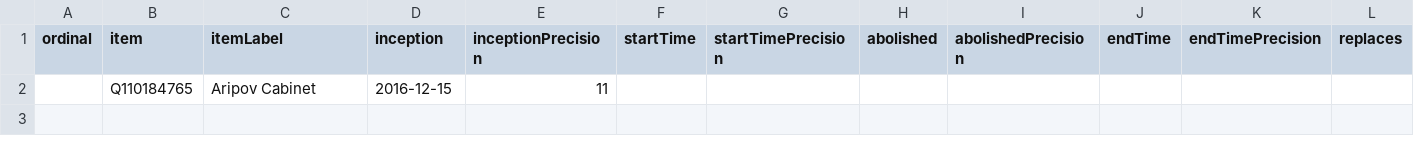
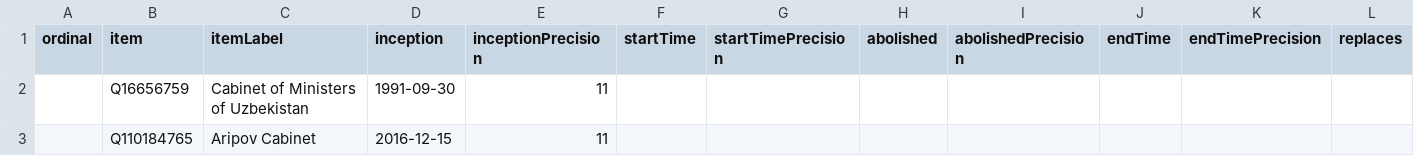
Before and after one commit to every-politician-scrapers/uzbekistan-ministers, a CSV file: wikidata/results/all-cabinets.csv, drawn as a sheet; only a part is shown; rows hold the shown columns only; the diff names each change by its address in the sheet, - before the commit and + after, or states it on an @@ line.

Commit message:
Run SPARQL queries

```diff
--- a/wikidata/results/all-cabinets.csv
+++ b/wikidata/results/all-cabinets.csv
+row 2:  | Q16656759 | Cabinet of Ministers of Uzbekistan | 1991-09-30 | 11
```
